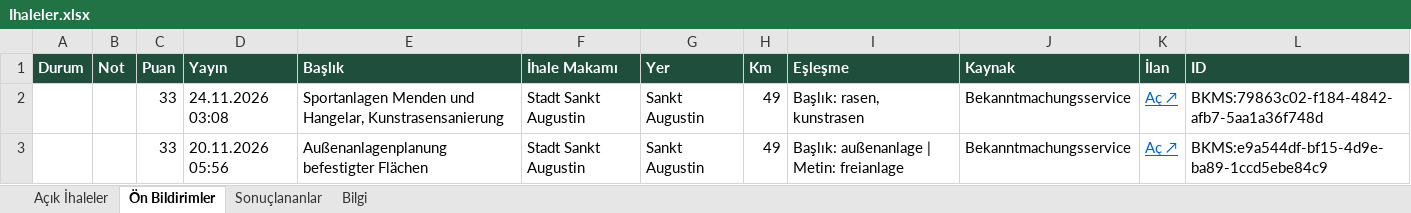
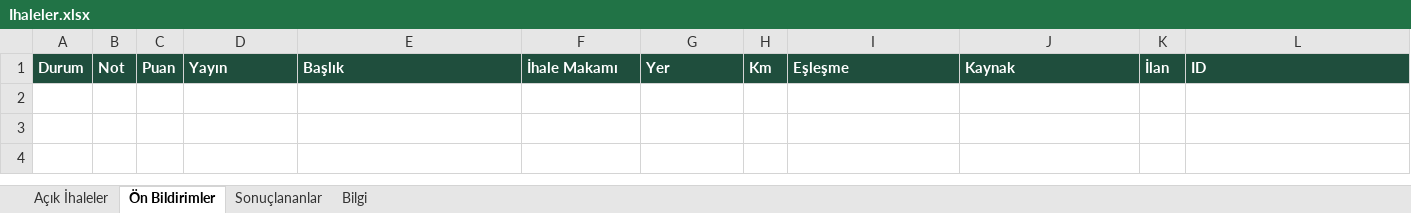
Before and after one commit to EmreDeuTr/ihale-radari, an Excel workbook: docs/Ihaleler.xlsx, sheet Ön Bildirimler, drawn as a sheet; values as stored, in another font and other column widths than the file's, no borders; the diff names each change by its address in the sheet, - before the commit and + after, or states it on an @@ line.

```diff
--- a/docs/Ihaleler.xlsx (sheet Ön Bildirimler)
+++ b/docs/Ihaleler.xlsx (sheet Ön Bildirimler)
-row 2:  |  | 33 | 24.11.2026 03:08 | Sportanlagen Menden und Hangelar, Kunstrasensanierung | Stadt Sankt Augustin | Sankt Augustin | 49 | Başlık: rasen, kunstrasen | Bekanntmachungsservice | Aç ↗ | BKMS:79863c02-f184-4842-afb7-5aa1a36f748d
-row 3:  |  | 33 | 20.11.2026 05:56 | Außenanlagenplanung befestigter Flächen | Stadt Sankt Augustin | Sankt Augustin | 49 | Başlık: außenanlage | Metin: freianlage | Bekanntmachungsservice | Aç ↗ | BKMS:e9a544df-bf15-4d9e-ba89-1ccd5ebe84c9
```
Also changed, not shown: sheet Açık İhaleler, sheet Sonuçlananlar, sheet Bilgi, 2 other files.
